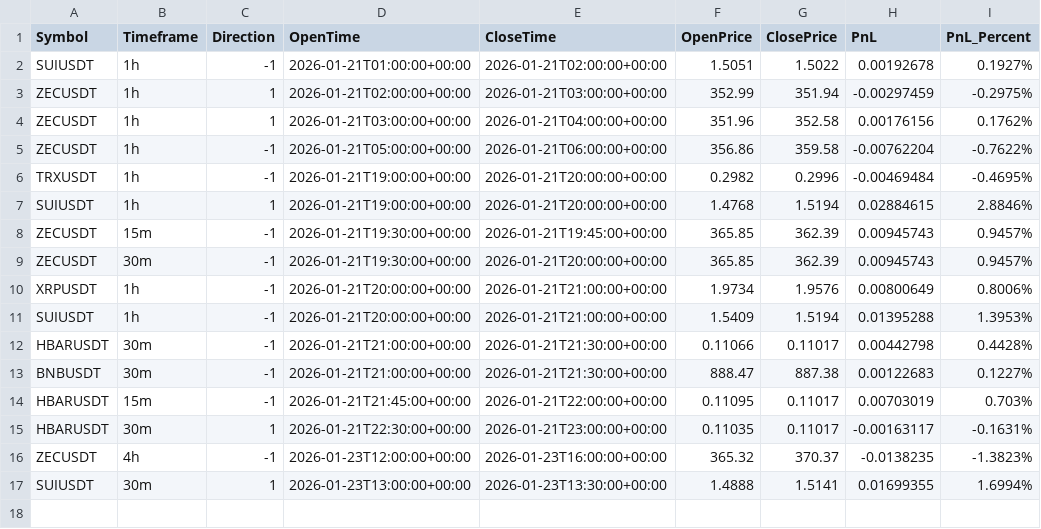
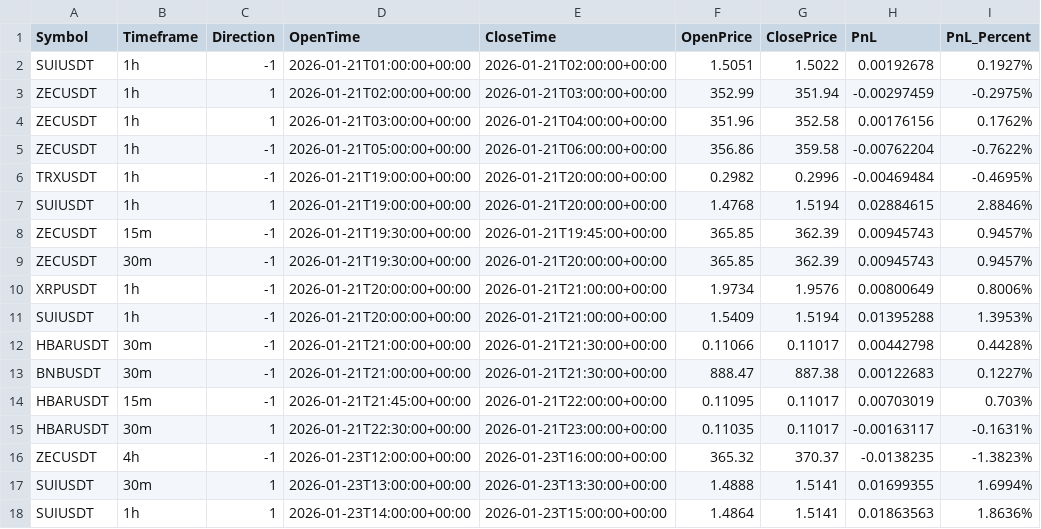
Before and after one commit to constantinbender51-cmyk/Models, a CSV file: data/logs/trade_history.csv, drawn as a sheet; the diff names each change by its address in the sheet, - before the commit and + after, or states it on an @@ line.

Commit message:
Log trade 2026-01-23 18:01

```diff
--- a/data/logs/trade_history.csv
+++ b/data/logs/trade_history.csv
+row 18: SUIUSDT | 1h | 1 | 2026-01-23T14:00:00+00:00 | 2026-01-23T15:00:00+00:00 | 1.4864 | 1.5141 | 0.01863563 | 1.8636%
```
